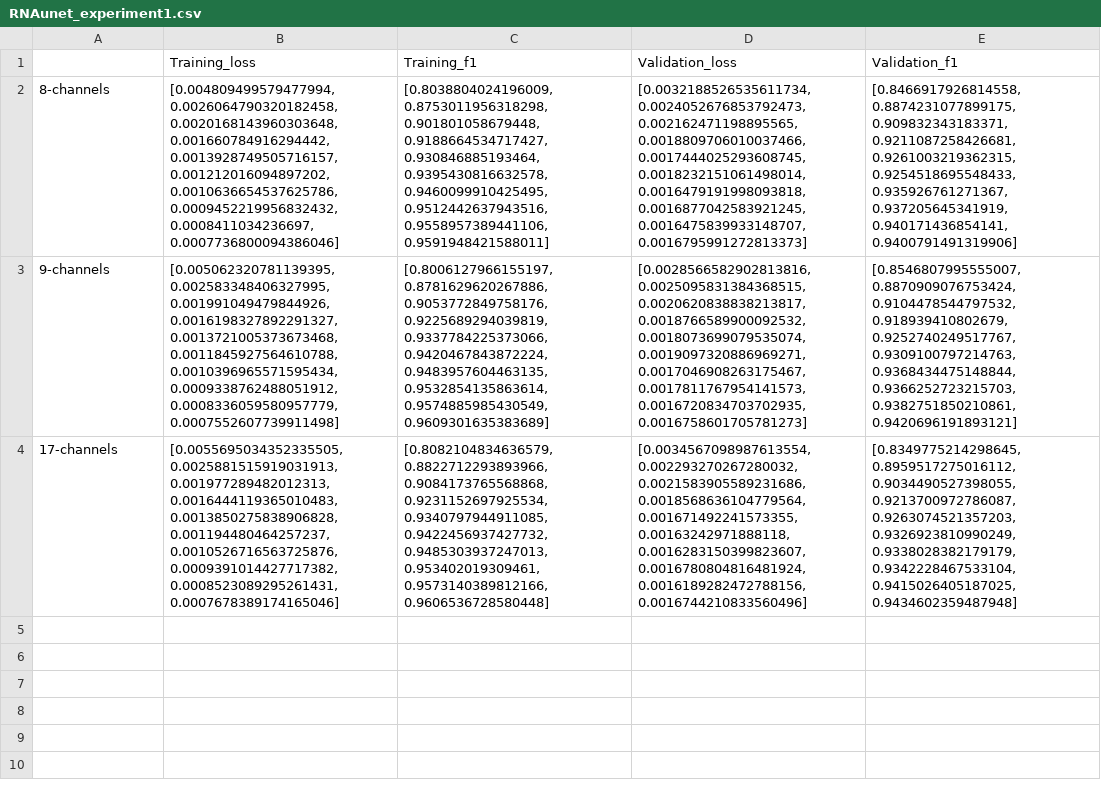
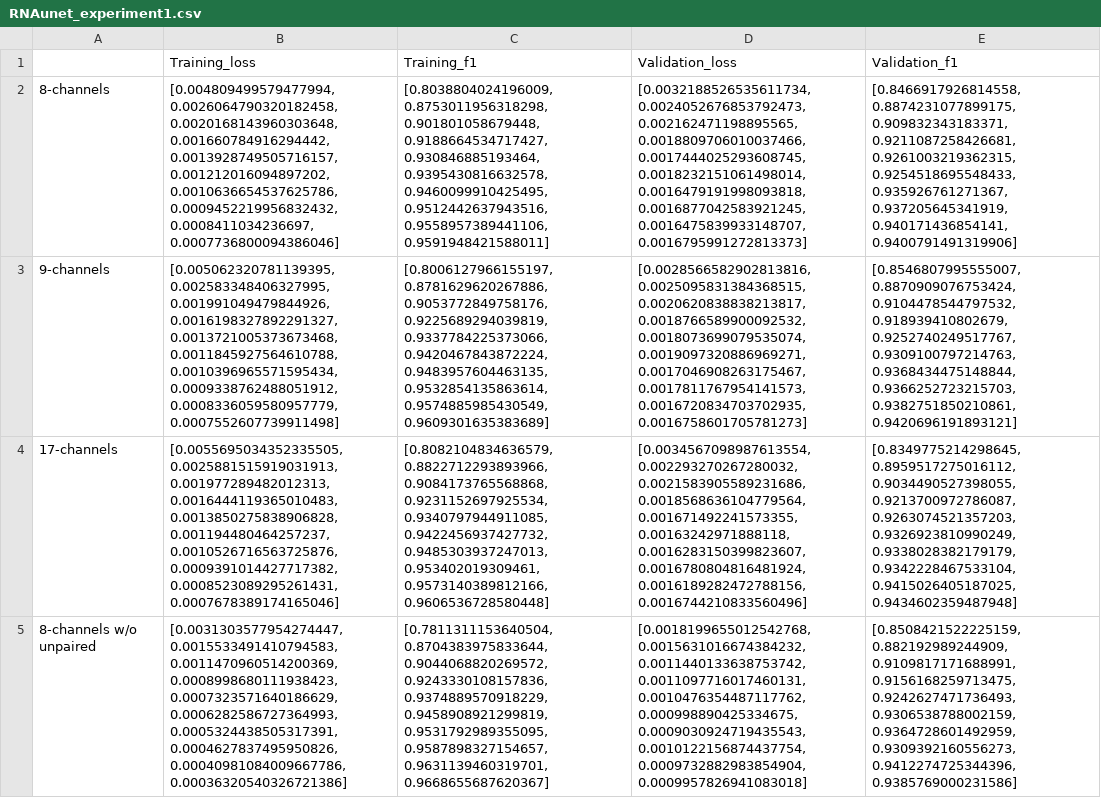
Before and after one commit to MEskerod/StructUnet, a CSV file: results/RNAunet_experiment1.csv, drawn as a sheet; the diff names each change by its address in the sheet, - before the commit and + after, or states it on an @@ line.

Commit message:
Added new output to experiment1

```diff
--- a/results/RNAunet_experiment1.csv
+++ b/results/RNAunet_experiment1.csv
+row 5: 8-channels w/o unpaired | [0.0031303577954274447, 0.0015533491410794583, 0.0011470960514200369, 0.0008998680111938423, 0.0007323571640186629, 0.0006282586727364993, 0.0005324438505317391, 0.0004627837495950826, 0.00040981084009667786, 0.00036320540326721386] | [0.7811311153640504, 0.8704383975833644, 0.9044068820269572, 0.9243330108157836, 0.9374889570918229, 0.9458908921299819, 0.9531792989355095, 0.9587898327154657, 0.9631139460319701, 0.9668655687620367] | [0.0018199655012542768, 0.0015631016674384232, 0.0011440133638753742, 0.0011097716017460131, 0.0010476354487117762, 0.000998890425334675, 0.0009030924719435543, 0.0010122156874437754, 0.0009732882983854904, 0.0009957826941083018] | [0.8508421522225159, 0.882192989244909, 0.9109817171688991, 0.9156168259713475, 0.9242627471736493, 0.9306538788002159, 0.9364728601492959, 0.9309392160556273, 0.9412274725344396, 0.9385769000231586]
```
Also changed, not shown: 2 other files.
